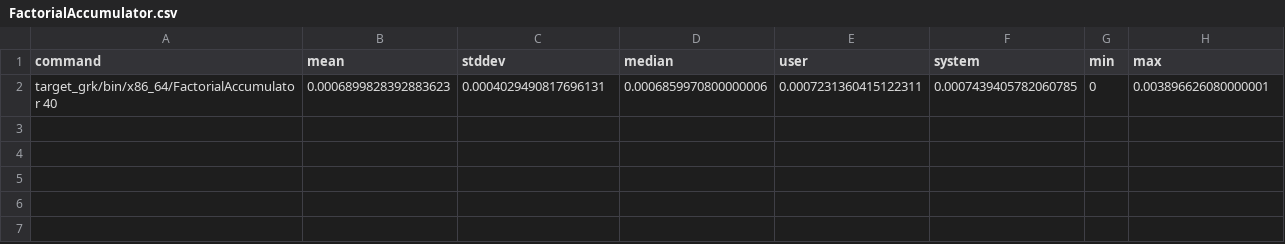
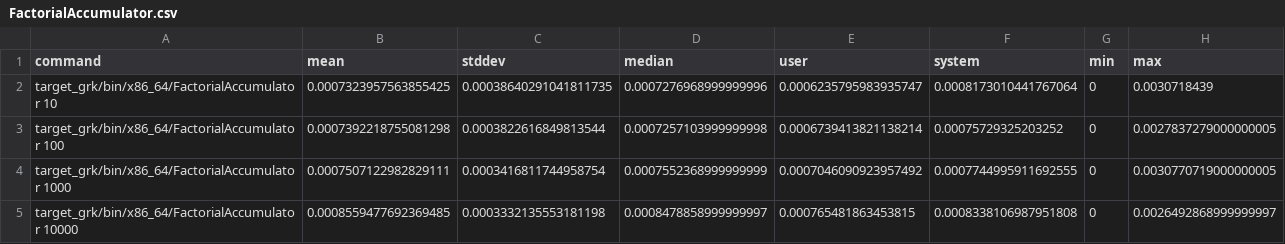
Before and after one commit to SequentCalculus/sequent-calculus-compiler, a CSV file: benchmarks/results/FactorialAccumulator.csv, drawn as a sheet; removed rows and columns are numbered as before the commit, all else as after; the diff names each change by its address in the sheet, - before the commit and + after, or states it on an @@ line.

Commit message:
added args for benchmarks

```diff
--- a/benchmarks/results/FactorialAccumulator.csv
+++ b/benchmarks/results/FactorialAccumulator.csv
-row 2: target_grk/bin/x86_64/FactorialAccumulator 40 | 0.0006899828392883623 | 0.0004029490817696131 | 0.0006859970800000006 | 0.0007231360415122311 | 0.0007439405782060785 | 0 | 0.003896626080000001
+row 2: target_grk/bin/x86_64/FactorialAccumulator 10 | 0.0007323957563855425 | 0.00038640291041811735 | 0.0007276968999999996 | 0.0006235795983935747 | 0.0008173010441767064 | 0 | 0.0030718439
+row 3: target_grk/bin/x86_64/FactorialAccumulator 100 | 0.0007392218755081298 | 0.0003822616849813544 | 0.0007257103999999998 | 0.0006739413821138214 | 0.00075729325203252 | 0 | 0.0027837279000000005
+row 4: target_grk/bin/x86_64/FactorialAccumulator 1000 | 0.0007507122982829111 | 0.0003416811744958754 | 0.0007552368999999999 | 0.0007046090923957492 | 0.0007744995911692555 | 0 | 0.0030770719000000005
+row 5: target_grk/bin/x86_64/FactorialAccumulator 10000 | 0.0008559477692369485 | 0.0003332135553181198 | 0.0008478858999999997 | 0.000765481863453815 | 0.0008338106987951808 | 0 | 0.0026492868999999997
```
Also changed, not shown: benchmarks/results/LookupTree.csv, 9 other files.
